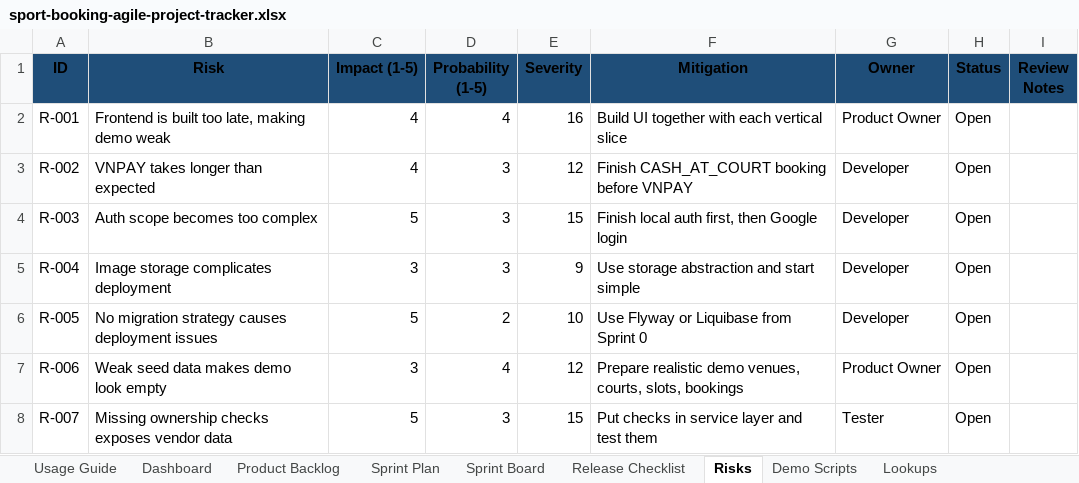
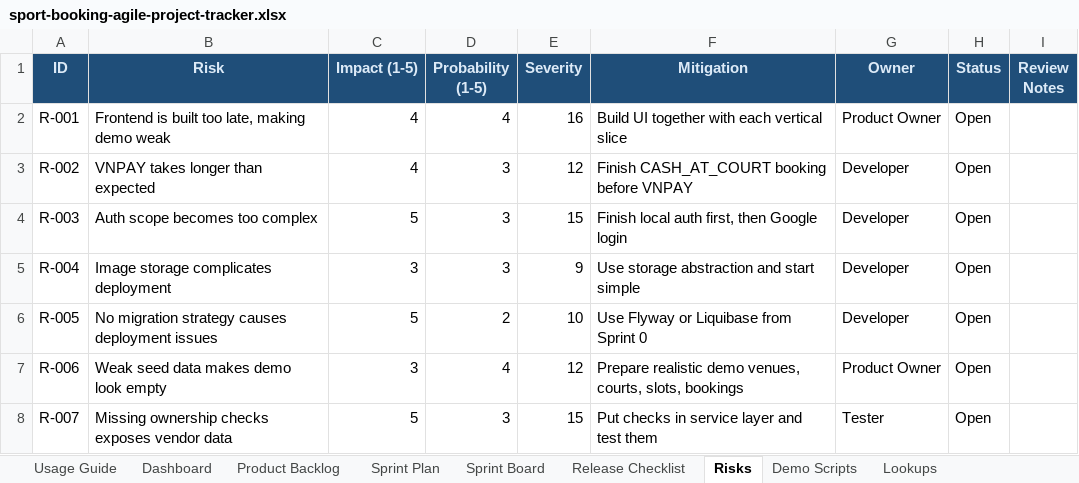
Before and after one commit to dqhieuse/sport_booking_webapp, an Excel workbook: outputs/sport-booking-agile-project-tracker.xlsx, sheet Risks, drawn as a sheet; values as stored, in another font and other column widths than the file's, no borders; the diff names each change by its address in the sheet, - before the commit and + after, or states it on an @@ line.

```diff
--- a/outputs/sport-booking-agile-project-tracker.xlsx (sheet Risks)
+++ b/outputs/sport-booking-agile-project-tracker.xlsx (sheet Risks)
-A1:I1 text colour: black
+A1:I1 text colour: #DCEAF7
```
Also changed, not shown: sheet Usage Guide, sheet Sprint Board, sheet Product Backlog, sheet Dashboard, sheet Sprint Plan, sheet Demo Scripts, 1 more sheet, hidden cells, charts or pictures, 1 other file.
